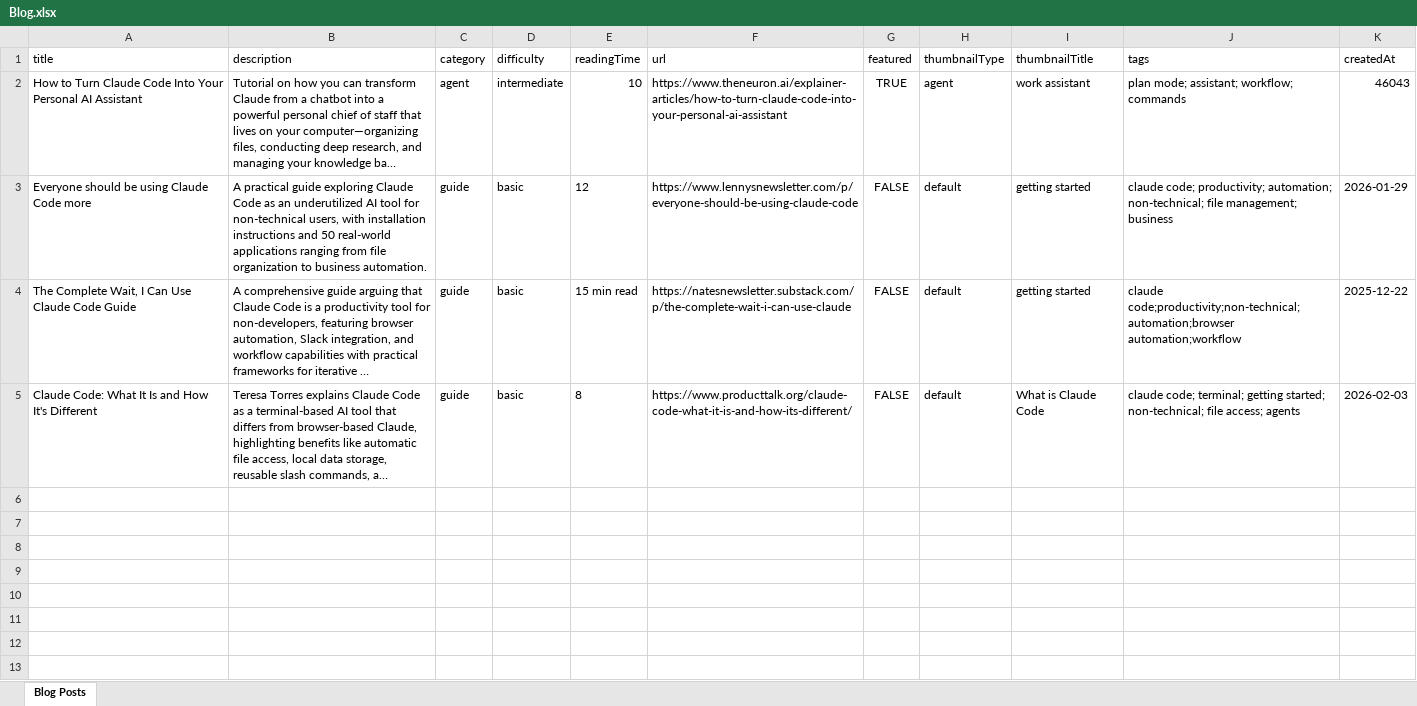
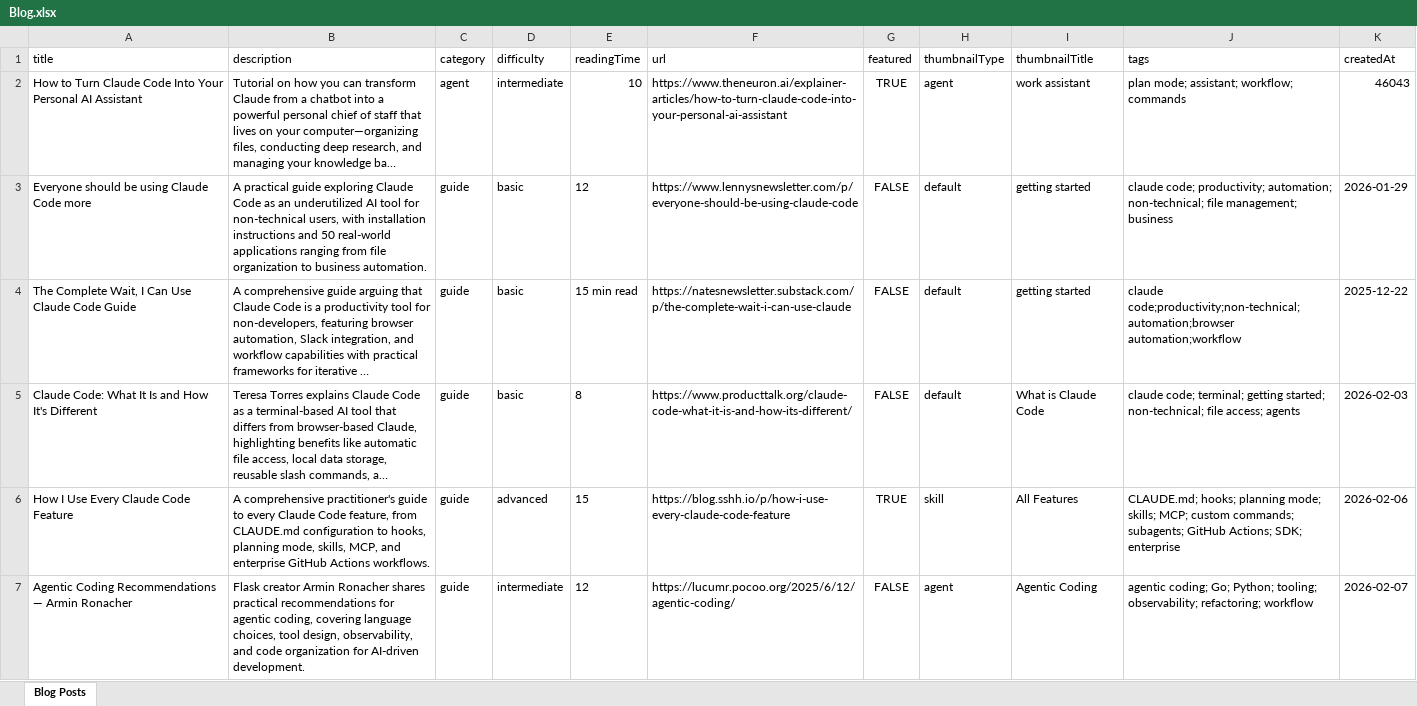
Before and after one commit to Danielopol/Claude-Code-Playbooks, an Excel workbook: src/Blog.xlsx, sheet Blog Posts, drawn as a sheet; long unchanged cells end in …; values as stored, in another font and other column widths than the file's, no borders; the diff names each change by its address in the sheet, - before the commit and + after, or states it on an @@ line.

```diff
--- a/src/Blog.xlsx (sheet Blog Posts)
+++ b/src/Blog.xlsx (sheet Blog Posts)
+row 6: How I Use Every Claude Code Feature | A comprehensive practitioner's guide to every Claude Code feature, from CLAUDE.md configuration to hooks, planning mode, skills, MCP, and enterprise GitHub Actions workflows. | guide | advanced | 15 | https://blog.sshh.io/p/how-i-use-every-claude-code-feature | TRUE | skill | All Features | CLAUDE.md; hooks; planning mode; skills; MCP; custom commands; subagents; GitHub Actions; SDK; enterprise | 2026-02-06
+row 7: Agentic Coding Recommendations — Armin Ronacher | Flask creator Armin Ronacher shares practical recommendations for agentic coding, covering language choices, tool design, observability, and code organization for AI-driven development. | guide | intermediate | 12 | https://lucumr.pocoo.org/2025/6/12/agentic-coding/ | FALSE | agent | Agentic Coding | agentic coding; Go; Python; tooling; observability; refactoring; workflow | 2026-02-07
```
Also changed, not shown: 3 other files.
